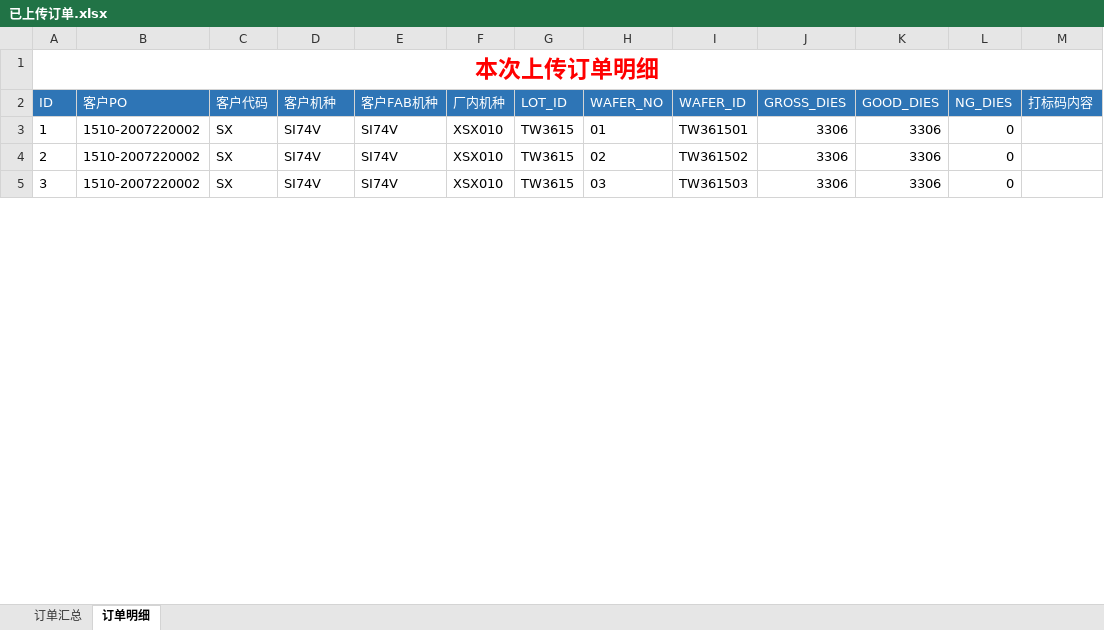
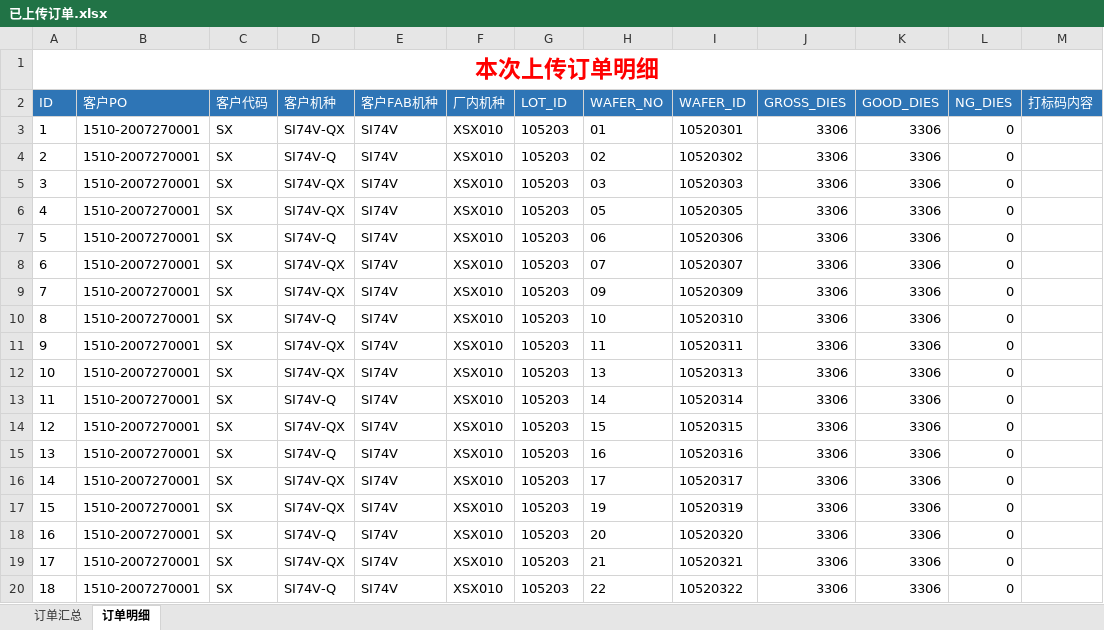
Before and after one commit to tangweicpp/cmp_py, an Excel workbook: 已上传订单.xlsx, sheet 订单明细, drawn as a sheet; only a part is shown; values as stored, in another font and other column widths than the file's, no borders; the diff covers the shown part only; the diff names each change by its address in the sheet, - before the commit and + after, or states it on an @@ line.

```diff
--- a/已上传订单.xlsx (sheet 订单明细)
+++ b/已上传订单.xlsx (sheet 订单明细)
-B3:B5 (客户PO): 1510-2007220002
+B3:B5 (客户PO): 1510-2007270001
-D3 (客户机种): SI74V
+D3 (客户机种): SI74V-QX
-G3:G5 (LOT_ID): TW3615
+G3:G5 (LOT_ID): 105203
-I3 (WAFER_ID): TW361501
+I3 (WAFER_ID): 10520301
-D4 (客户机种): SI74V
+D4 (客户机种): SI74V-Q
-I4 (WAFER_ID): TW361502
+I4 (WAFER_ID): 10520302
-D5 (客户机种): SI74V
+D5 (客户机种): SI74V-QX
-I5 (WAFER_ID): TW361503
+I5 (WAFER_ID): 10520303
+row 6: 4 | 1510-2007270001 | SX | SI74V-QX | SI74V | XSX010 | 105203 | 05 | 10520305 | 3306 | 3306 | 0
+row 7: 5 | 1510-2007270001 | SX | SI74V-Q | SI74V | XSX010 | 105203 | 06 | 10520306 | 3306 | 3306 | 0
+row 8: 6 | 1510-2007270001 | SX | SI74V-QX | SI74V | XSX010 | 105203 | 07 | 10520307 | 3306 | 3306 | 0
+row 9: 7 | 1510-2007270001 | SX | SI74V-QX | SI74V | XSX010 | 105203 | 09 | 10520309 | 3306 | 3306 | 0
+row 10: 8 | 1510-2007270001 | SX | SI74V-Q | SI74V | XSX010 | 105203 | 10 | 10520310 | 3306 | 3306 | 0
+row 11: 9 | 1510-2007270001 | SX | SI74V-QX | SI74V | XSX010 | 105203 | 11 | 10520311 | 3306 | 3306 | 0
+row 12: 10 | 1510-2007270001 | SX | SI74V-QX | SI74V | XSX010 | 105203 | 13 | 10520313 | 3306 | 3306 | 0
+row 13: 11 | 1510-2007270001 | SX | SI74V-Q | SI74V | XSX010 | 105203 | 14 | 10520314 | 3306 | 3306 | 0
+row 14: 12 | 1510-2007270001 | SX | SI74V-QX | SI74V | XSX010 | 105203 | 15 | 10520315 | 3306 | 3306 | 0
+row 15: 13 | 1510-2007270001 | SX | SI74V-Q | SI74V | XSX010 | 105203 | 16 | 10520316 | 3306 | 3306 | 0
+row 16: 14 | 1510-2007270001 | SX | SI74V-QX | SI74V | XSX010 | 105203 | 17 | 10520317 | 3306 | 3306 | 0
+row 17: 15 | 1510-2007270001 | SX | SI74V-QX | SI74V | XSX010 | 105203 | 19 | 10520319 | 3306 | 3306 | 0
+row 18: 16 | 1510-2007270001 | SX | SI74V-Q | SI74V | XSX010 | 105203 | 20 | 10520320 | 3306 | 3306 | 0
+row 19: 17 | 1510-2007270001 | SX | SI74V-QX | SI74V | XSX010 | 105203 | 21 | 10520321 | 3306 | 3306 | 0
+row 20: 18 | 1510-2007270001 | SX | SI74V-Q | SI74V | XSX010 | 105203 | 22 | 10520322 | 3306 | 3306 | 0
```
Also changed, not shown: 37 added rows, 26 removed rows, 64 edited cells and row numbers in column A elsewhere in this sheet, sheet 订单汇总, 3 other files.
